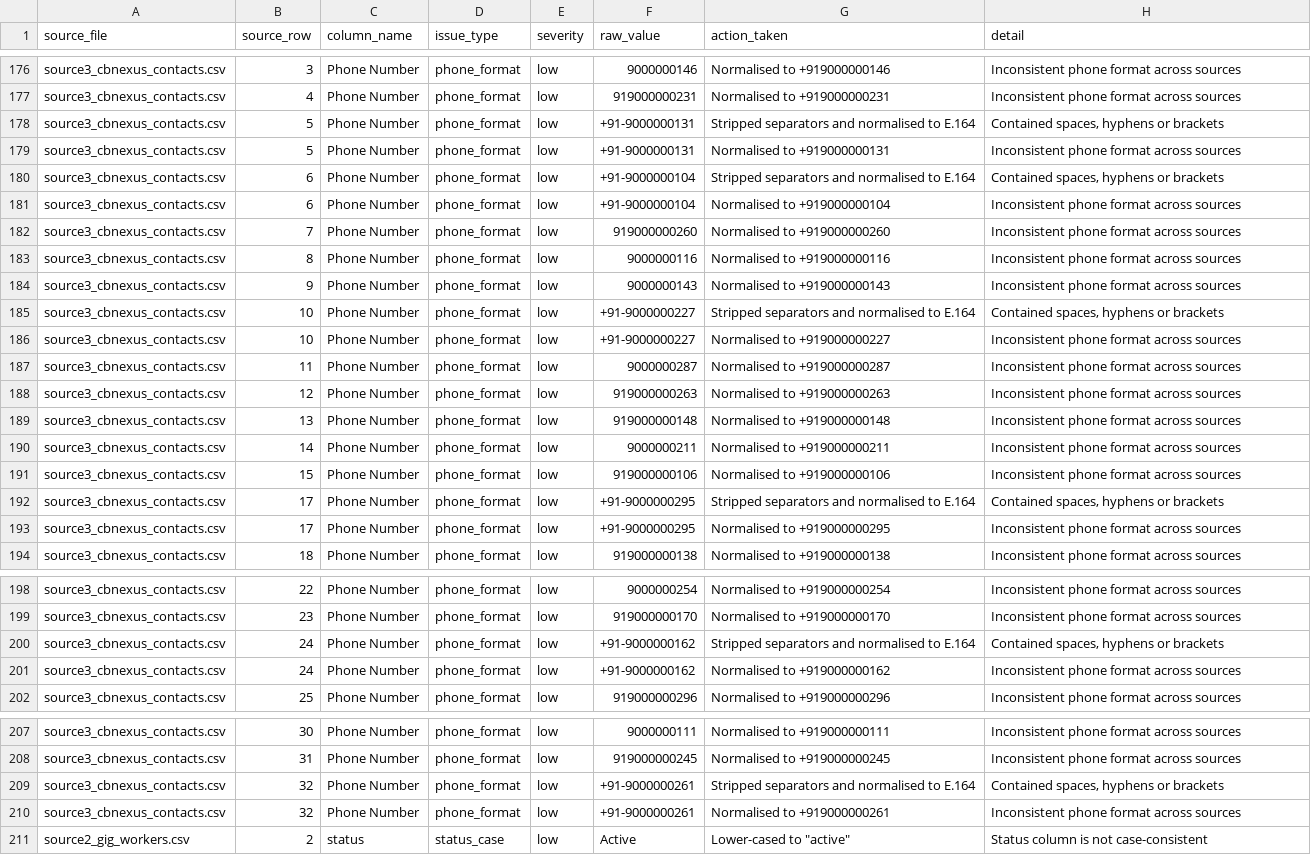
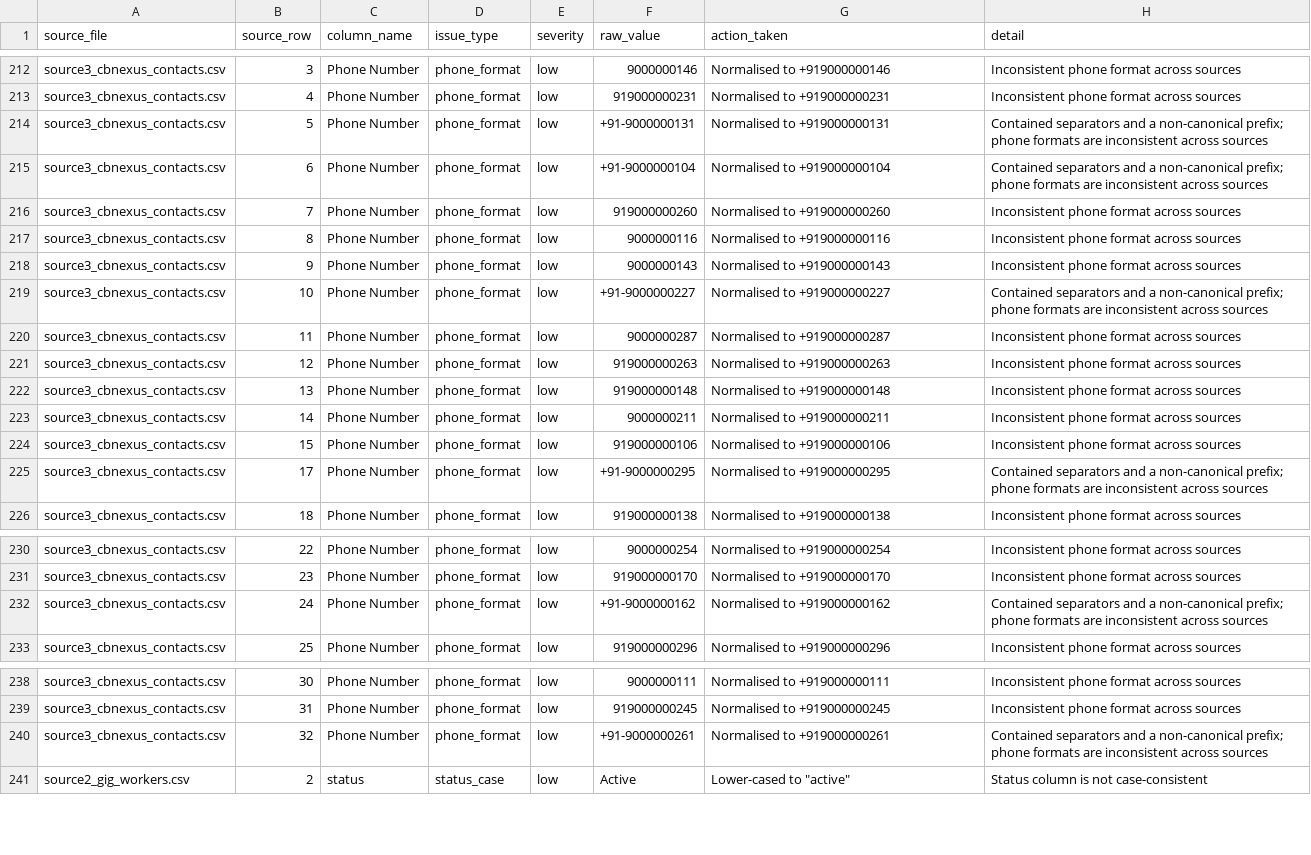
Before and after one commit to RohitMaurya139/ConsultBae-AI-Automation-Assignment, a CSV file: reports/data_issues.csv, drawn as a sheet; only a part is shown, gaps mark what is left out; the diff covers the shown part only.

```diff
--- a/reports/data_issues.csv
+++ b/reports/data_issues.csv
@@ -177,6 +213,4 @@ source3_cbnexus_contacts.csv,3,Phone Number,phone_format,low,9000000146,Normalis
 source3_cbnexus_contacts.csv,4,Phone Number,phone_format,low,919000000231,Normalised to +919000000231,Inconsistent phone format across sources
-source3_cbnexus_contacts.csv,5,Phone Number,phone_format,low,+91-9000000131,Stripped separators and normalised to E.164,"Contained spaces, hyphens or brackets"
-source3_cbnexus_contacts.csv,5,Phone Number,phone_format,low,+91-9000000131,Normalised to +919000000131,Inconsistent phone format across sources
-source3_cbnexus_contacts.csv,6,Phone Number,phone_format,low,+91-9000000104,Stripped separators and normalised to E.164,"Contained spaces, hyphens or brackets"
-source3_cbnexus_contacts.csv,6,Phone Number,phone_format,low,+91-9000000104,Normalised to +919000000104,Inconsistent phone format across sources
+source3_cbnexus_contacts.csv,5,Phone Number,phone_format,low,+91-9000000131,Normalised to +919000000131,Contained separators and a non-canonical prefix; phone formats are inconsistent across sources
+source3_cbnexus_contacts.csv,6,Phone Number,phone_format,low,+91-9000000104,Normalised to +919000000104,Contained separators and a non-canonical prefix; phone formats are inconsistent across sources
 source3_cbnexus_contacts.csv,7,Phone Number,phone_format,low,919000000260,Normalised to +919000000260,Inconsistent phone format across sources
@@ -184,4 +218,3 @@ source3_cbnexus_contacts.csv,8,Phone Number,phone_format,low,9000000116,Normalis
 source3_cbnexus_contacts.csv,9,Phone Number,phone_format,low,9000000143,Normalised to +919000000143,Inconsistent phone format across sources
-source3_cbnexus_contacts.csv,10,Phone Number,phone_format,low,+91-9000000227,Stripped separators and normalised to E.164,"Contained spaces, hyphens or brackets"
-source3_cbnexus_contacts.csv,10,Phone Number,phone_format,low,+91-9000000227,Normalised to +919000000227,Inconsistent phone format across sources
+source3_cbnexus_contacts.csv,10,Phone Number,phone_format,low,+91-9000000227,Normalised to +919000000227,Contained separators and a non-canonical prefix; phone formats are inconsistent across sources
 source3_cbnexus_contacts.csv,11,Phone Number,phone_format,low,9000000287,Normalised to +919000000287,Inconsistent phone format across sources
@@ -191,4 +224,3 @@ source3_cbnexus_contacts.csv,14,Phone Number,phone_format,low,9000000211,Normali
 source3_cbnexus_contacts.csv,15,Phone Number,phone_format,low,919000000106,Normalised to +919000000106,Inconsistent phone format across sources
-source3_cbnexus_contacts.csv,17,Phone Number,phone_format,low,+91-9000000295,Stripped separators and normalised to E.164,"Contained spaces, hyphens or brackets"
-source3_cbnexus_contacts.csv,17,Phone Number,phone_format,low,+91-9000000295,Normalised to +919000000295,Inconsistent phone format across sources
+source3_cbnexus_contacts.csv,17,Phone Number,phone_format,low,+91-9000000295,Normalised to +919000000295,Contained separators and a non-canonical prefix; phone formats are inconsistent across sources
 source3_cbnexus_contacts.csv,18,Phone Number,phone_format,low,919000000138,Normalised to +919000000138,Inconsistent phone format across sources
@@ -199,4 +231,3 @@ source3_cbnexus_contacts.csv,22,Phone Number,phone_format,low,9000000254,Normali
 source3_cbnexus_contacts.csv,23,Phone Number,phone_format,low,919000000170,Normalised to +919000000170,Inconsistent phone format across sources
-source3_cbnexus_contacts.csv,24,Phone Number,phone_format,low,+91-9000000162,Stripped separators and normalised to E.164,"Contained spaces, hyphens or brackets"
-source3_cbnexus_contacts.csv,24,Phone Number,phone_format,low,+91-9000000162,Normalised to +919000000162,Inconsistent phone format across sources
+source3_cbnexus_contacts.csv,24,Phone Number,phone_format,low,+91-9000000162,Normalised to +919000000162,Contained separators and a non-canonical prefix; phone formats are inconsistent across sources
 source3_cbnexus_contacts.csv,25,Phone Number,phone_format,low,919000000296,Normalised to +919000000296,Inconsistent phone format across sources
@@ -208,4 +239,3 @@ source3_cbnexus_contacts.csv,30,Phone Number,phone_format,low,9000000111,Normali
 source3_cbnexus_contacts.csv,31,Phone Number,phone_format,low,919000000245,Normalised to +919000000245,Inconsistent phone format across sources
-source3_cbnexus_contacts.csv,32,Phone Number,phone_format,low,+91-9000000261,Stripped separators and normalised to E.164,"Contained spaces, hyphens or brackets"
-source3_cbnexus_contacts.csv,32,Phone Number,phone_format,low,+91-9000000261,Normalised to +919000000261,Inconsistent phone format across sources
+source3_cbnexus_contacts.csv,32,Phone Number,phone_format,low,+91-9000000261,Normalised to +919000000261,Contained separators and a non-canonical prefix; phone formats are inconsistent across sources
 source2_gig_workers.csv,2,status,status_case,low,Active,"Lower-cased to ""active""",Status column is not case-consistent
```
Also changed, not shown: 2 added rows, 1 removed row and 34 moved rows elsewhere in this file, 10 other files.
